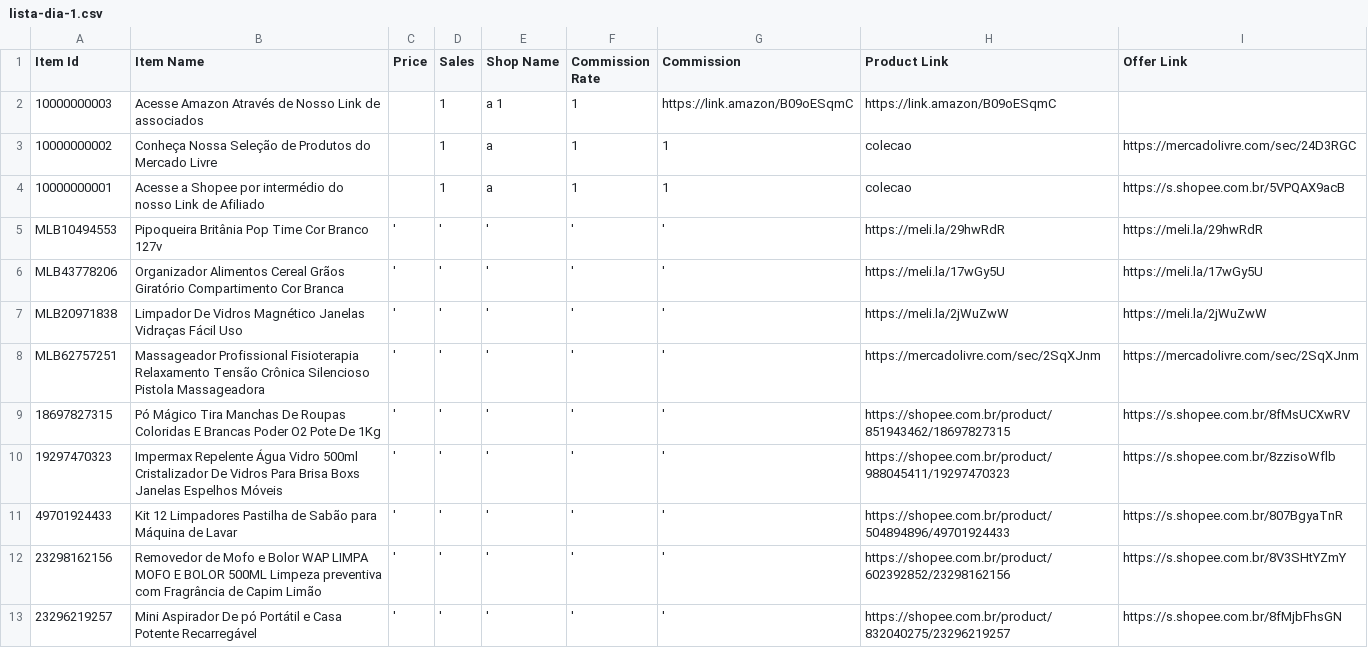
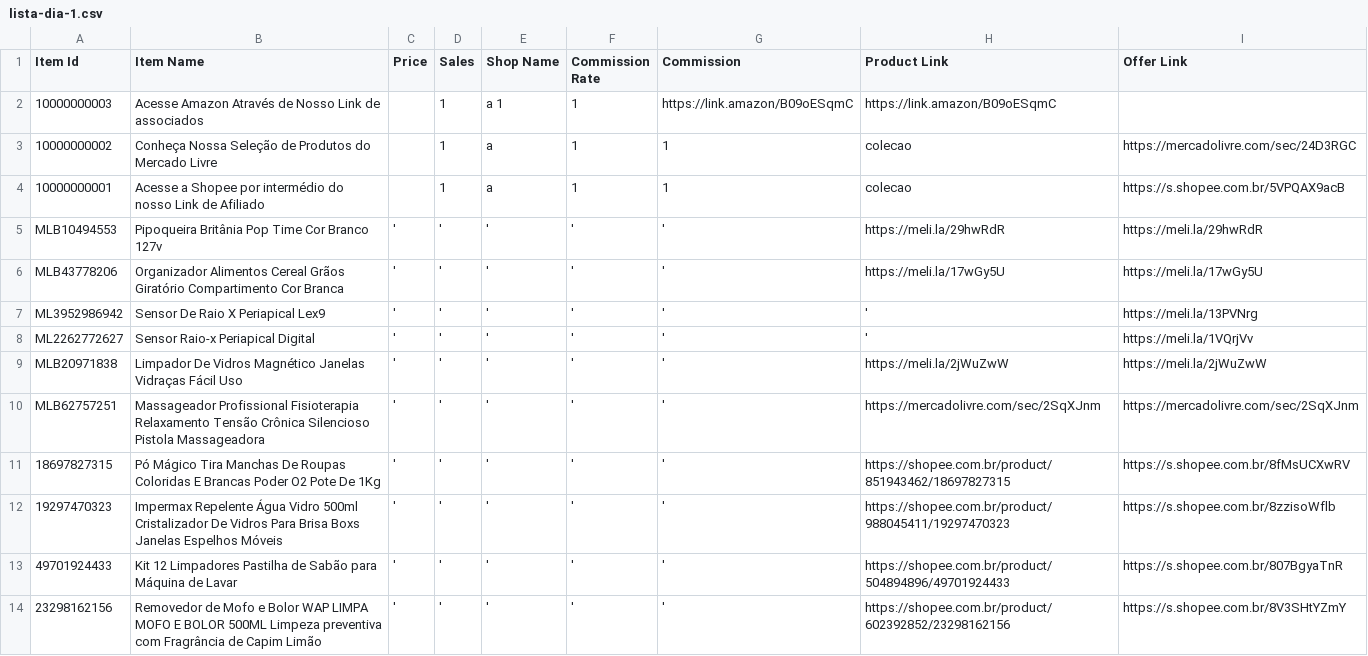
Before and after one commit to MercadimShopp/mercadim-site, a CSV file: listas/data/lista-dia-1.csv, drawn as a sheet; only a part is shown; the shorter side is filled out with more unchanged rows; the diff names each change by its address in the sheet, - before the commit and + after, or states it on an @@ line.

Commit message:
Add new product listings to lista-dia-1.csv
Added new product entries including sensors and cleaning tools.

```diff
--- a/listas/data/lista-dia-1.csv
+++ b/listas/data/lista-dia-1.csv
+row 7: ML3952986942 | Sensor De Raio X Periapical Lex9 | ' | ' | ' | ' | ' | ' | https://meli.la/13PVNrg
+row 8: ML2262772627 | Sensor Raio-x Periapical Digital | ' | ' | ' | ' | ' | ' | https://meli.la/1VQrjVv
```
